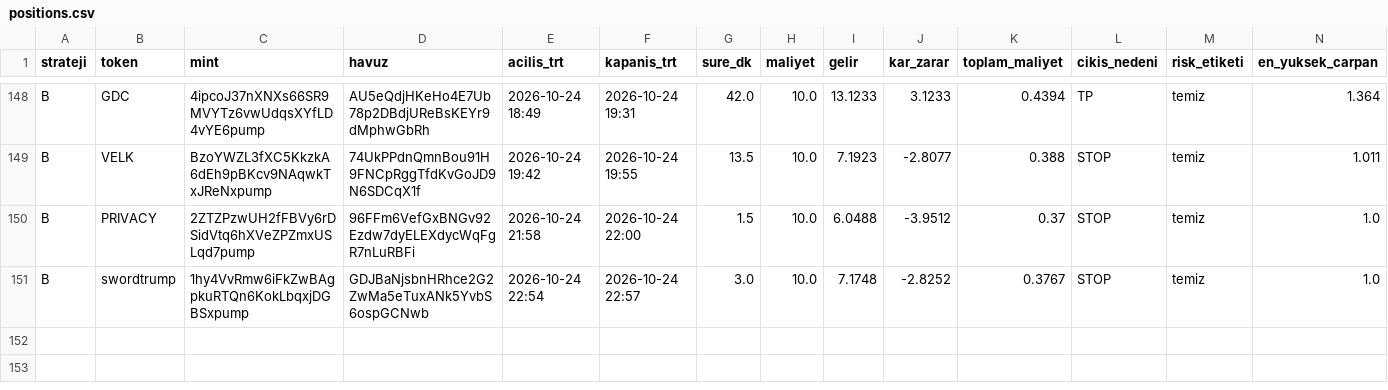
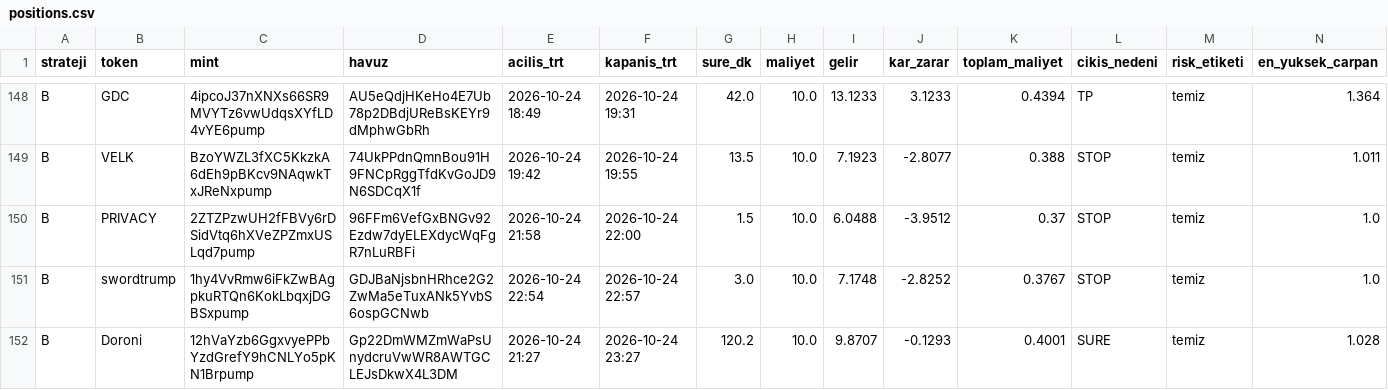
Before and after one commit to FurkanGulerci/memecoin-demo, a CSV file: positions.csv, drawn as a sheet; only a part is shown, gaps mark what is left out; rows hold the shown columns only; the diff names each change by its address in the sheet, - before the commit and + after, or states it on an @@ line.

```diff
--- a/positions.csv
+++ b/positions.csv
+row 152: B | Doroni | 12hVaYzb6GgxvyePPbYzdGrefY9hCNLYo5pKN1Brpump | Gp22DmWMZmWaPsUnydcruVwWR8AWTGCLEJsDkwX4L3DM | 2026-10-24 21:27 | 2026-10-24 23:27 | 120.2 | 10.0 | 9.8707 | -0.1293 | 0.4001 | SURE | temiz | 1.028
```
Also changed, not shown: trades.csv, 1 other file.
